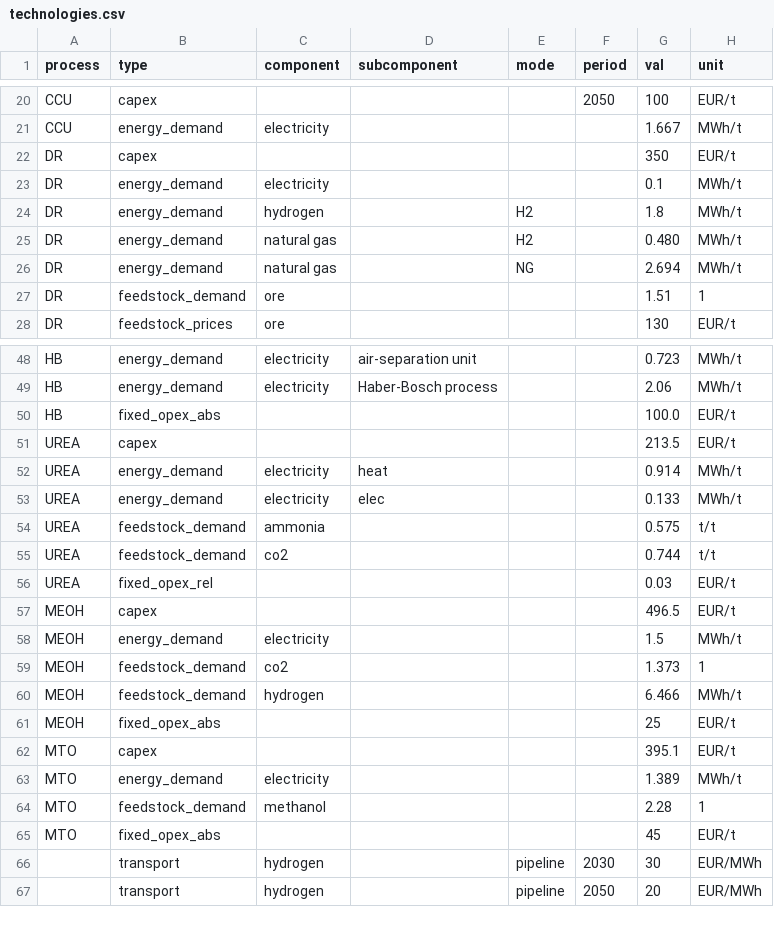
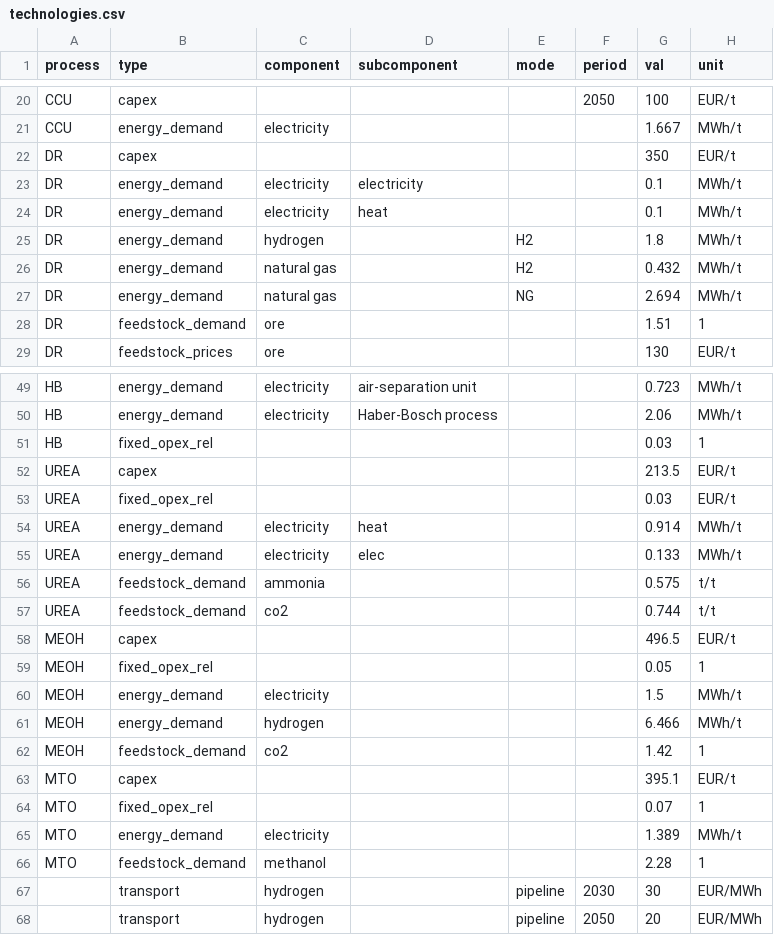
Before and after one commit to PhilippVerpoort/green-value-chains, a CSV file: input/data/technologies.csv, drawn as a sheet; only a part is shown, gaps mark what is left out.

Commit message:
Updated and fixed input data.

```diff
--- a/input/data/technologies.csv
+++ b/input/data/technologies.csv
@@ -22,5 +22,6 @@ CCU,energy_demand,electricity,,,,1.667,MWh/t
 DR,capex,,,,,350,EUR/t
-DR,energy_demand,electricity,,,,0.1,MWh/t
+DR,energy_demand,electricity,electricity,,,0.1,MWh/t
+DR,energy_demand,electricity,heat,,,0.1,MWh/t
 DR,energy_demand,hydrogen,,H2,,1.8,MWh/t
-DR,energy_demand,natural gas,,H2,,0.480,MWh/t
+DR,energy_demand,natural gas,,H2,,0.432,MWh/t
 DR,energy_demand,natural gas,,NG,,2.694,MWh/t
@@ -49,4 +50,5 @@ HB,energy_demand,electricity,air-separation unit,,,0.723,MWh/t
 HB,energy_demand,electricity,Haber-Bosch process,,,2.06,MWh/t
-HB,fixed_opex_abs,,,,,100.0,EUR/t
+HB,fixed_opex_rel,,,,,0.03,1
 UREA,capex,,,,,213.5,EUR/t
+UREA,fixed_opex_rel,,,,,0.03,EUR/t
 UREA,energy_demand,electricity,heat,,,0.914,MWh/t
@@ -55,12 +57,11 @@ UREA,feedstock_demand,ammonia,,,,0.575,t/t
 UREA,feedstock_demand,co2,,,,0.744,t/t
-UREA,fixed_opex_rel,,,,,0.03,EUR/t
 MEOH,capex,,,,,496.5,EUR/t
+MEOH,fixed_opex_rel,,,,,0.05,1
 MEOH,energy_demand,electricity,,,,1.5,MWh/t
-MEOH,feedstock_demand,co2,,,,1.373,1
-MEOH,feedstock_demand,hydrogen,,,,6.466,MWh/t
-MEOH,fixed_opex_abs,,,,,25,EUR/t
+MEOH,energy_demand,hydrogen,,,,6.466,MWh/t
+MEOH,feedstock_demand,co2,,,,1.42,1
 MTO,capex,,,,,395.1,EUR/t
+MTO,fixed_opex_rel,,,,,0.07,1
 MTO,energy_demand,electricity,,,,1.389,MWh/t
 MTO,feedstock_demand,methanol,,,,2.28,1
-MTO,fixed_opex_abs,,,,,45,EUR/t
 ,transport,hydrogen,,pipeline,2030,30,EUR/MWh
```
Also changed, not shown: input/data/prices.csv, 9 other files.
